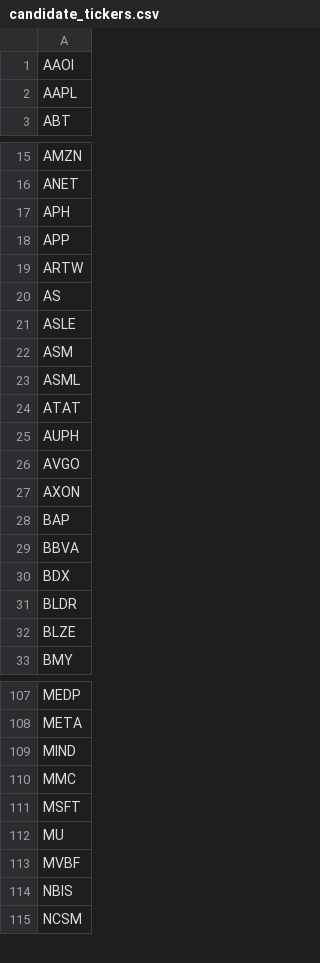
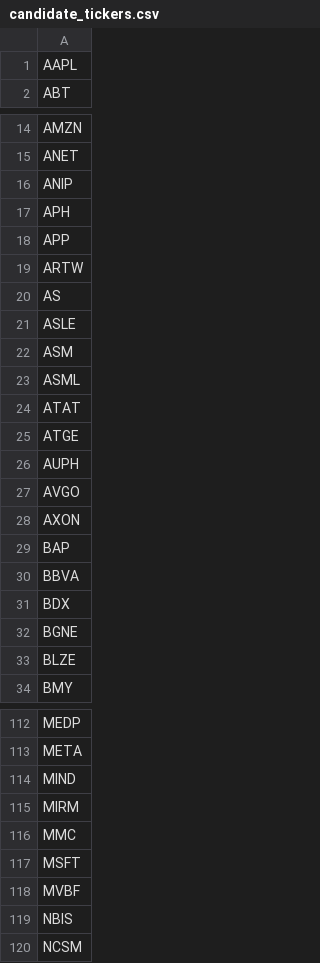
Before and after one commit to dakara32/GPT_Code, a CSV file: candidate_tickers.csv, drawn as a sheet; only a part is shown, gaps mark what is left out; the diff covers the shown part only.

```diff
--- a/candidate_tickers.csv
+++ b/candidate_tickers.csv
@@ -1,2 +1 @@
-AAOI
 AAPL
@@ -16,2 +15,3 @@ AMZN
 ANET
+ANIP
 APH
@@ -24,2 +24,3 @@ ASML
 ATAT
+ATGE
 AUPH
@@ -30,3 +31,3 @@ BBVA
 BDX
-BLDR
+BGNE
 BLZE
@@ -109,5 +114,5 @@ META
 MIND
+MIRM
 MMC
 MSFT
-MU
 MVBF
```
Also changed, not shown: 14 added rows, 3 removed rows and 1 edited cell elsewhere in this file.
